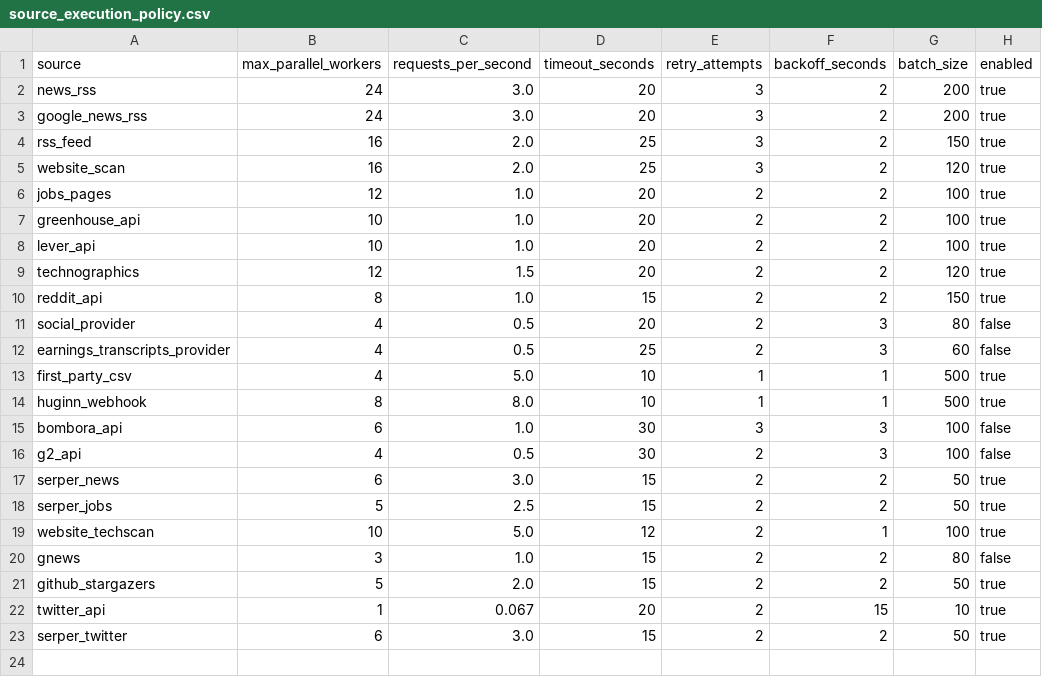
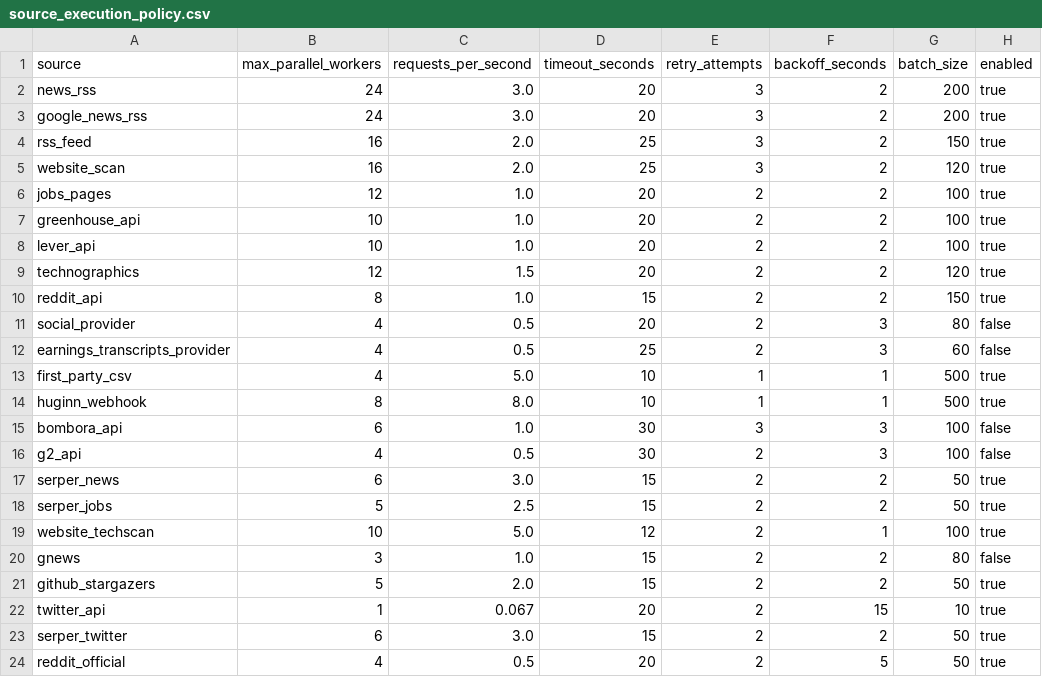
Before and after one commit to Riyami28/signals, a CSV file: config/source_execution_policy.csv, drawn as a sheet; the diff names each change by its address in the sheet, - before the commit and + after, or states it on an @@ line.

```diff
--- a/config/source_execution_policy.csv
+++ b/config/source_execution_policy.csv
+row 24: reddit_official | 4 | 0.5 | 20 | 2 | 5 | 50 | true
```
Also changed, not shown: 8 other files.
